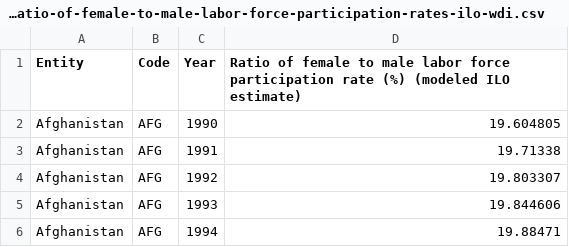
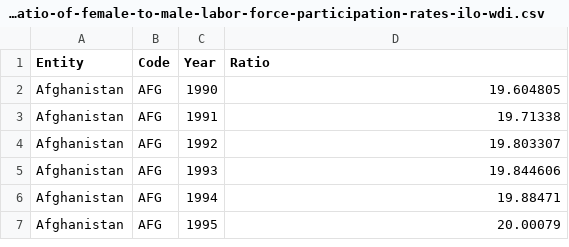
Before and after one commit to senabibi/UP, a CSV file: databases/3- ratio-of-female-to-male-labor-force-participation-rates-ilo-wdi.csv, drawn as a sheet; only a part is shown; the shorter side is filled out with more unchanged rows.

Commit message:
Update 3- ratio-of-female-to-male-labor-force-participation-rates-ilo-wdi.csv

```diff
--- a/databases/3- ratio-of-female-to-male-labor-force-participation-rates-ilo-wdi.csv
+++ b/databases/3- ratio-of-female-to-male-labor-force-participation-rates-ilo-wdi.csv
@@ -1,2 +1,2 @@
-Entity,Code,Year,Ratio of female to male labor force participation rate (%) (modeled ILO estimate)
+Entity,Code,Year,Ratio
 Afghanistan,AFG,1990,19.604805
```
